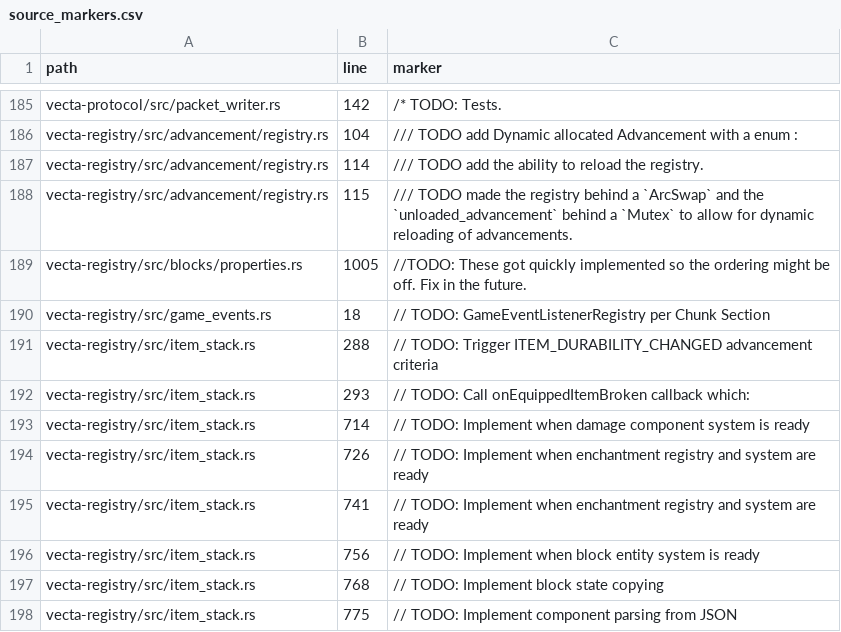
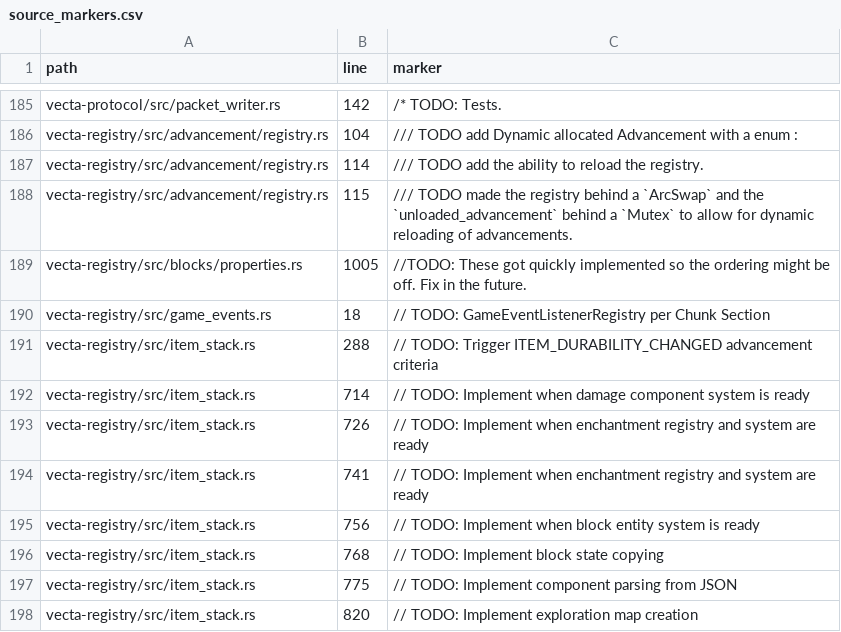
Before and after one commit to Daniiltoptl/VectaMC, a CSV file: planning/audit/source_markers.csv, drawn as a sheet; only a part is shown, gaps mark what is left out; the shorter side is filled out with more unchanged rows.

Commit message:
docs(night-06): refresh the audit after the break-contract comment
Removing the stale `onEquippedItemBroken` TODO drops one source marker
(231 -> 230) and moves the provenance to `115e74670`.

```diff
--- a/planning/audit/source_markers.csv
+++ b/planning/audit/source_markers.csv
@@ -191,3 +191,2 @@ vecta-registry/src/game_events.rs,18,// TODO: GameEventListenerRegistry per Chun
 vecta-registry/src/item_stack.rs,288,// TODO: Trigger ITEM_DURABILITY_CHANGED advancement criteria
-vecta-registry/src/item_stack.rs,293,// TODO: Call onEquippedItemBroken callback which:
 vecta-registry/src/item_stack.rs,714,// TODO: Implement when damage component system is ready
```
Also changed, not shown: 3 other files.
